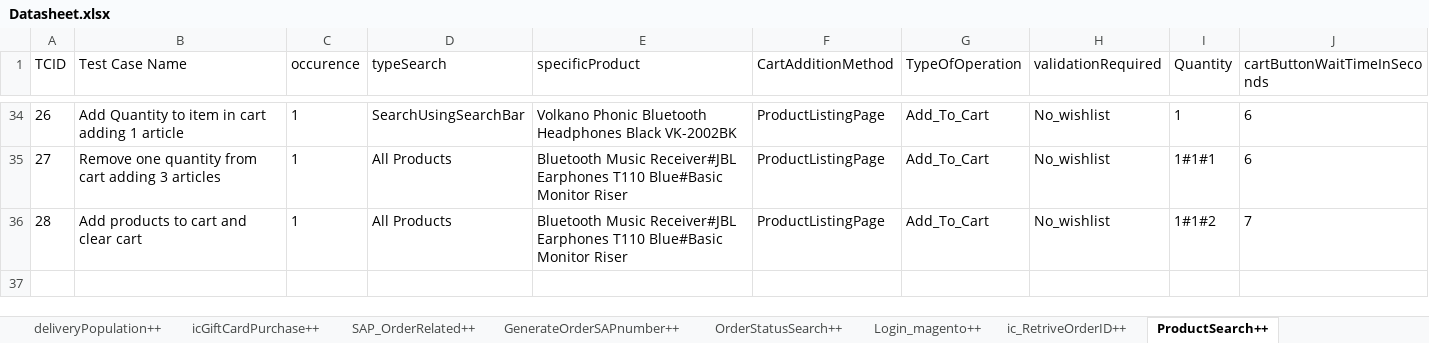
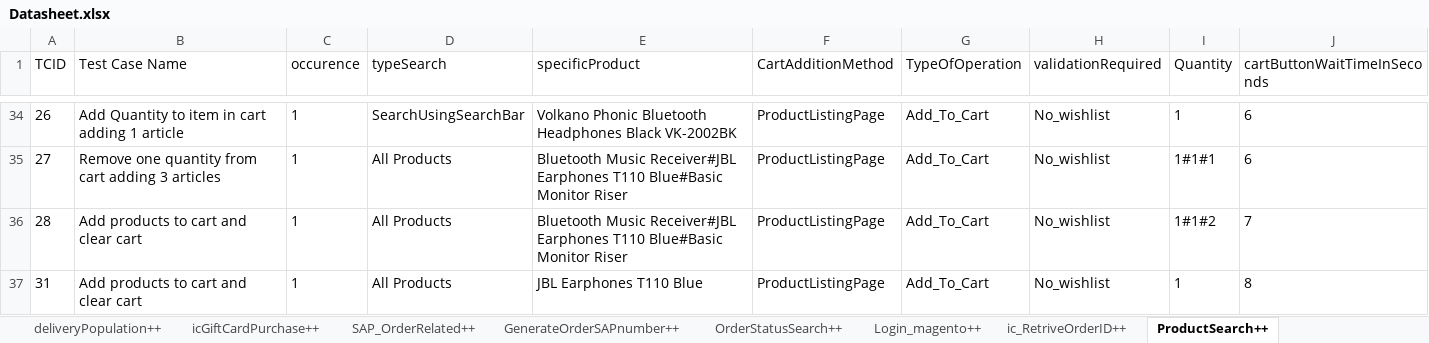
Before and after one commit to Nhlanhla007/Lesaka_automation, an Excel workbook: Reports/Datasheet.xlsx, sheet ProductSearch++, drawn as a sheet; only a part is shown, gaps mark what is left out; values as stored, in another font and other column widths than the file's, no borders; the diff names each change by its address in the sheet, - before the commit and + after, or states it on an @@ line.

```diff
--- a/Reports/Datasheet.xlsx (sheet ProductSearch++)
+++ b/Reports/Datasheet.xlsx (sheet ProductSearch++)
+row 37: 31 | Add products to cart and clear cart | 1 | All Products | JBL Earphones T110 Blue | ProductListingPage | Add_To_Cart | No_wishlist | 1 | 8
```
Also changed, not shown: 4 other files.
